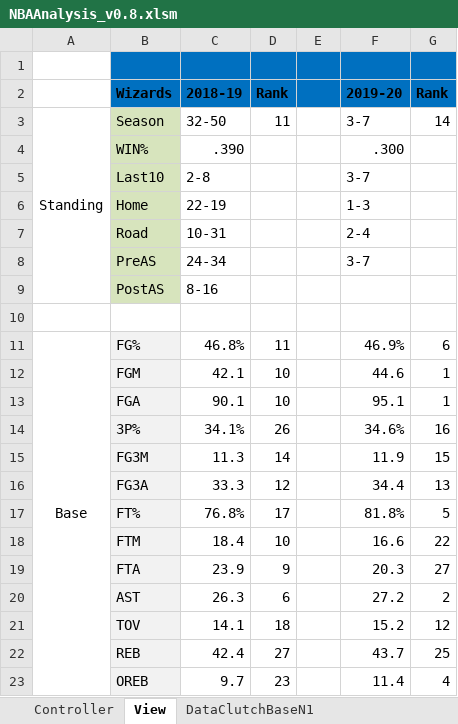
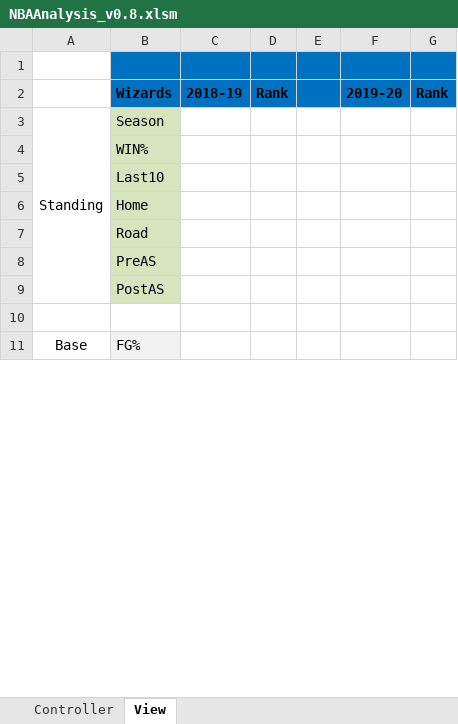
Before and after one commit to rintaromasuda/NBAAnalysis, an Excel workbook: Excel/NBAAnalysis_v0.8.xlsm, sheet View, drawn as a sheet; only a part is shown; values as stored, in another font and other column widths than the file's, no borders; removed rows and columns are numbered as before the commit, all else as after; the diff covers the shown part only; the diff names each change by its address in the sheet, - before the commit and + after, or states it on an @@ line.

```diff
--- a/Excel/NBAAnalysis_v0.8.xlsm (sheet View)
+++ b/Excel/NBAAnalysis_v0.8.xlsm (sheet View)
-sheet tab: DataClutchBaseN1
-C3: 32-50
+C3: (empty)
-D3: 11
+D3: (empty)
-F3: 3-7
+F3: (empty)
-G3: 14
+G3: (empty)
-row 4:  | WIN% | .390 |  |  | .300
-row 5:  | Last10 | 2-8 |  |  | 3-7
-row 6:  | Home | 22-19 |  |  | 1-3
-row 7:  | Road | 10-31 |  |  | 2-4
-row 8:  | PreAS | 24-34 |  |  | 3-7
-row 9:  | PostAS | 8-16
+row 4:  | WIN%
+row 5:  | Last10
+row 6:  | Home
+row 7:  | Road
+row 8:  | PreAS
+row 9:  | PostAS
-C11: 46.8%
+C11: (empty)
-D11: 11
+D11: (empty)
-F11: 46.9%
+F11: (empty)
-G11: 6
+G11: (empty)
-row 12:  | FGM | 42.1 | 10 |  | 44.6 | 1
-row 13:  | FGA | 90.1 | 10 |  | 95.1 | 1
-row 14:  | 3P% | 34.1% | 26 |  | 34.6% | 16
-row 15:  | FG3M | 11.3 | 14 |  | 11.9 | 15
-row 16:  | FG3A | 33.3 | 12 |  | 34.4 | 13
-row 17:  | FT% | 76.8% | 17 |  | 81.8% | 5
-row 18:  | FTM | 18.4 | 10 |  | 16.6 | 22
-row 19:  | FTA | 23.9 | 9 |  | 20.3 | 27
-row 20:  | AST | 26.3 | 6 |  | 27.2 | 2
-row 21:  | TOV | 14.1 | 18 |  | 15.2 | 12
-row 22:  | REB | 42.4 | 27 |  | 43.7 | 25
-row 23:  | OREB | 9.7 | 23 |  | 11.4 | 4
```
Also changed, not shown: 48 added rows, 36 removed rows and 20 edited cells elsewhere in this sheet, other sheet tabs, charts or pictures.
